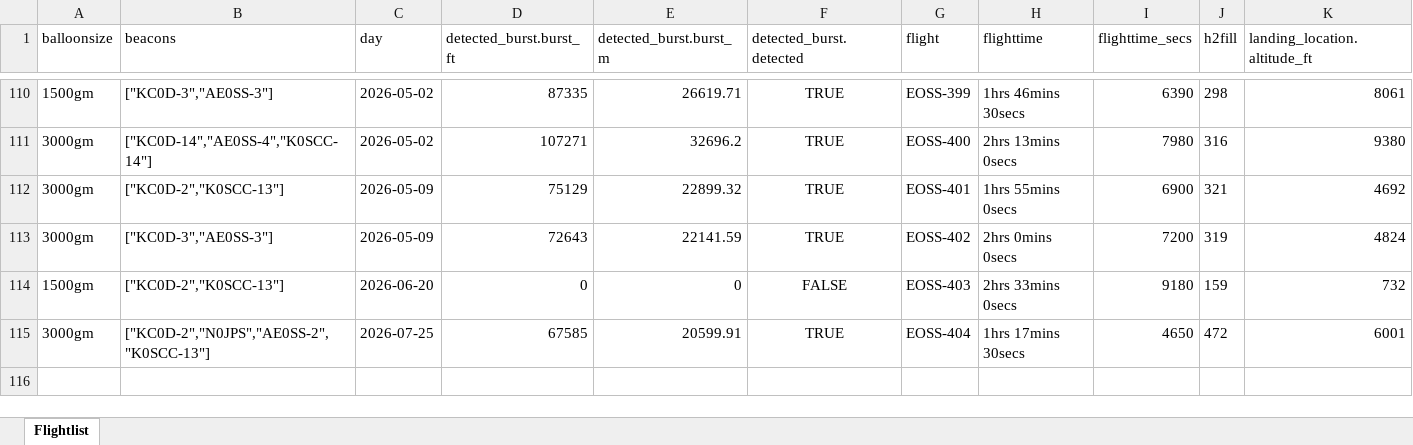
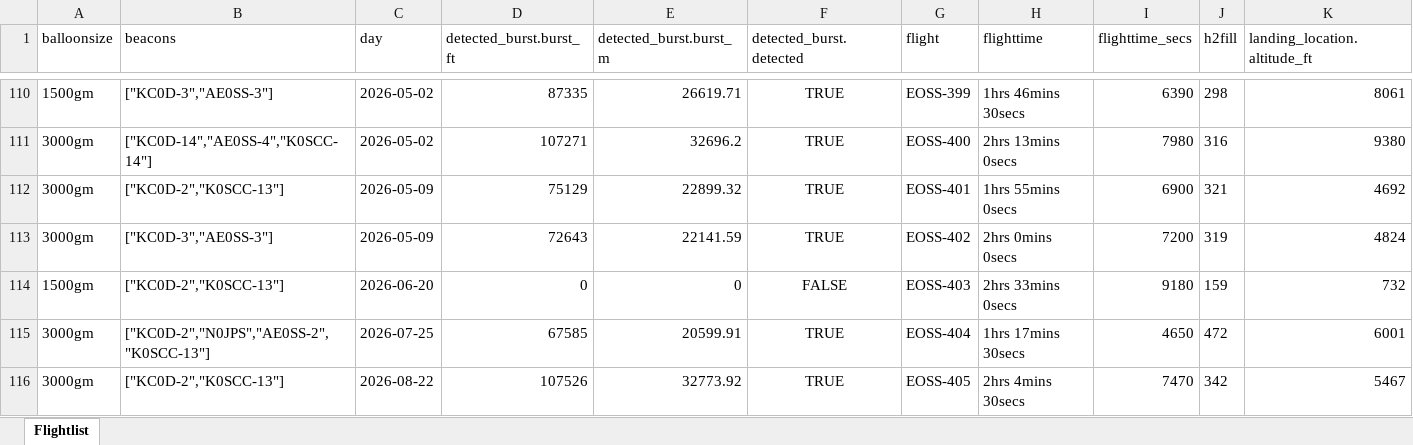
Before and after one commit to edgeofspace/historicaldata, an Excel workbook: output/xlsx/flights_metadata.xlsx, sheet Flightlist, drawn as a sheet; only a part is shown, gaps mark what is left out; values as stored, in another font and other column widths than the file's, no borders; rows hold the shown columns only; the diff names each change by its address in the sheet, - before the commit and + after, or states it on an @@ line.

Commit message:
Update for flight EOSS-405

```diff
--- a/output/xlsx/flights_metadata.xlsx (sheet Flightlist)
+++ b/output/xlsx/flights_metadata.xlsx (sheet Flightlist)
+row 116: 3000gm | ["KC0D-2","K0SCC-13"] | 2026-08-22 | 107526 | 32773.92 | TRUE | EOSS-405 | 2hrs 4mins 30secs | 7470 | 342 | 5467
```
Also changed, not shown: 10 other files.
